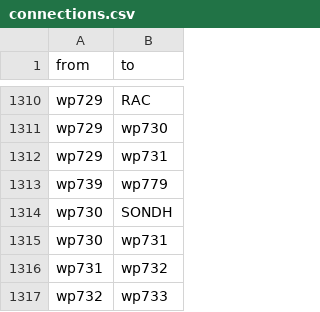
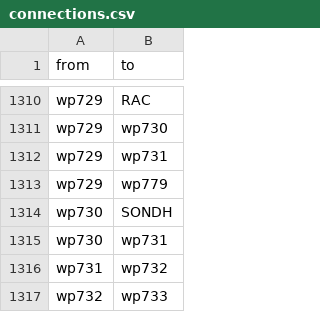
Before and after one commit to spotlur2/campus-nav-data, a CSV file: connections.csv, drawn as a sheet; only a part is shown, gaps mark what is left out.

Commit message:
Update connection from wp739 to wp729

```diff
--- a/connections.csv
+++ b/connections.csv
@@ -1312,3 +1312,3 @@ wp729,wp730
 wp729,wp731
-wp739,wp779
+wp729,wp779
 wp730,SONDH
```
